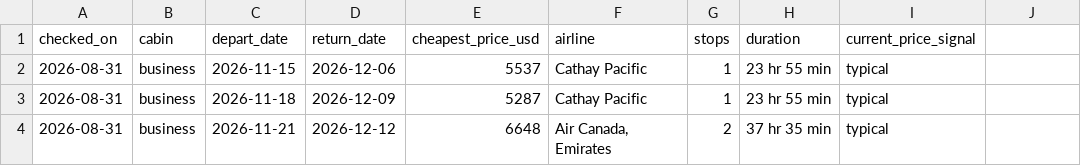
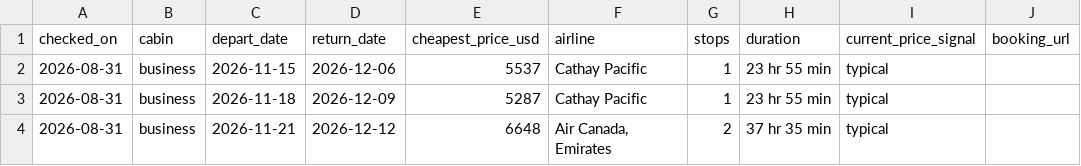
Before and after one commit to julza404/flight-tracker-sfo-hyd, a CSV file: data/price_history.csv, drawn as a sheet; only a part is shown; the diff names each change by its address in the sheet, - before the commit and + after, or states it on an @@ line.

Commit message:
Filter incomplete flight parses, add real Google Flights booking links
Some scraped rows come back with a blank airline name + duration (a DOM
mis-parse for certain multi-airline/codeshare listings, not a distinct
fare) -- these were surfacing as unbookable 'carrier unconfirmed'
cheapest results. Now filtered out in favor of confirmed rows when any
exist. Also add a booking_url per result: the same tfs-encoded Google
Flights search URL the scraper itself queries, so every fare in the log
links to a live, bookable search result.

```diff
--- a/data/price_history.csv
+++ b/data/price_history.csv
-J1: (empty)
+J1: booking_url
```
Also changed, not shown: 1 other file.
